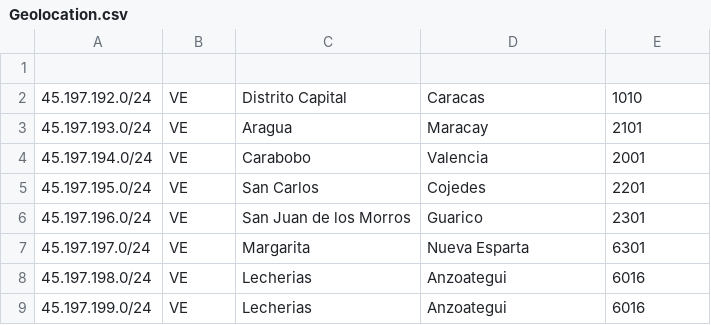
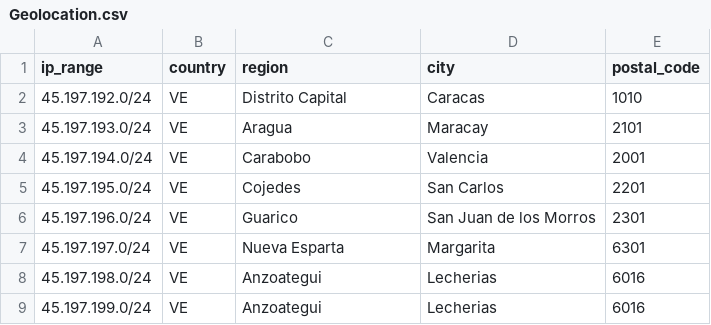
Before and after one commit to Samu3LC/GeoFeed, a CSV file: Geolocation.csv, drawn as a sheet.

Commit message:
Update Geolocation.csv

```diff
--- a/Geolocation.csv
+++ b/Geolocation.csv
@@ -1,2 +1,2 @@
-
+ip_range,country,region,city,postal_code
 45.197.192.0/24,VE,Distrito Capital,Caracas,1010
@@ -4,6 +4,6 @@
 45.197.194.0/24,VE,Carabobo,Valencia,2001
-45.197.195.0/24,VE,San Carlos,Cojedes,2201
-45.197.196.0/24,VE,San Juan de los Morros,Guarico,2301
-45.197.197.0/24,VE,Margarita,Nueva Esparta,6301
-45.197.198.0/24,VE,Lecherias,Anzoategui,6016
-45.197.199.0/24,VE,Lecherias,Anzoategui,6016
+45.197.195.0/24,VE,Cojedes,San Carlos,2201
+45.197.196.0/24,VE,Guarico,San Juan de los Morros,2301
+45.197.197.0/24,VE,Nueva Esparta,Margarita,6301
+45.197.198.0/24,VE,Anzoategui,Lecherias,6016
+45.197.199.0/24,VE,Anzoategui,Lecherias,6016
```
